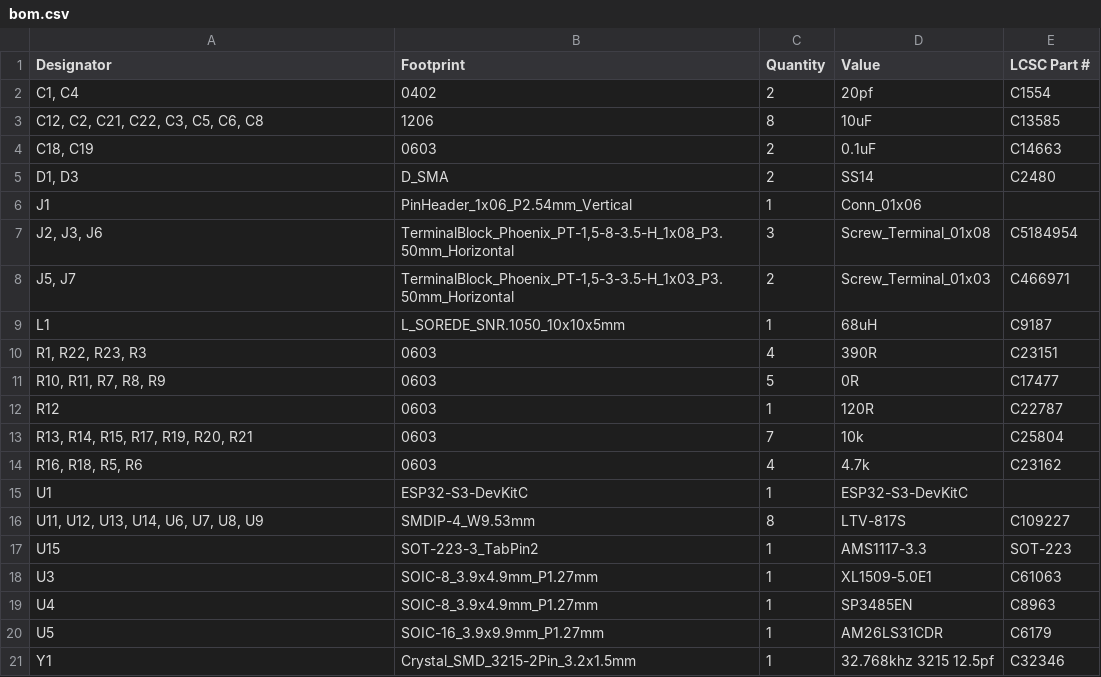
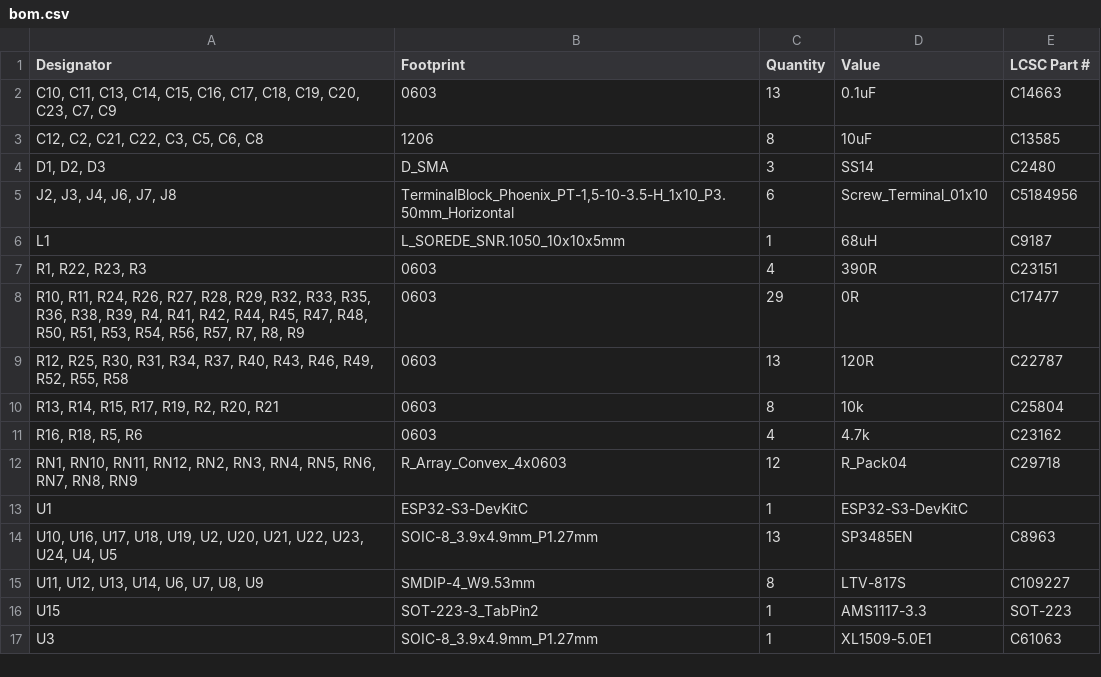
Before and after one commit to fredriknk/esp-motioncontroller, a CSV file: CAD/esp-motioncontroller/production/bom.csv, drawn as a sheet.

```diff
--- a/CAD/esp-motioncontroller/production/bom.csv
+++ b/CAD/esp-motioncontroller/production/bom.csv
@@ -1,16 +1,15 @@
 Designator,Footprint,Quantity,Value,LCSC Part #
-"C1, C4",0402,2,20pf,C1554
+"C10, C11, C13, C14, C15, C16, C17, C18, C19, C20, C23, C7, C9",0603,13,0.1uF,C14663
 "C12, C2, C21, C22, C3, C5, C6, C8",1206,8,10uF,C13585
-"C18, C19",0603,2,0.1uF,C14663
-"D1, D3",D_SMA,2,SS14,C2480
-J1,PinHeader_1x06_P2.54mm_Vertical,1,Conn_01x06,
-"J2, J3, J6","TerminalBlock_Phoenix_PT-1,5-8-3.5-H_1x08_P3.50mm_Horizontal",3,Screw_Terminal_01x08,C5184954
-"J5, J7","TerminalBlock_Phoenix_PT-1,5-3-3.5-H_1x03_P3.50mm_Horizontal",2,Screw_Terminal_01x03,C466971
+"D1, D2, D3",D_SMA,3,SS14,C2480
+"J2, J3, J4, J6, J7, J8","TerminalBlock_Phoenix_PT-1,5-10-3.5-H_1x10_P3.50mm_Horizontal",6,Screw_Terminal_01x10,C5184956
 L1,L_SOREDE_SNR.1050_10x10x5mm,1,68uH,C9187
 "R1, R22, R23, R3",0603,4,390R,C23151
-"R10, R11, R7, R8, R9",0603,5,0R,C17477
-R12,0603,1,120R,C22787
-"R13, R14, R15, R17, R19, R20, R21",0603,7,10k,C25804
+"R10, R11, R24, R26, R27, R28, R29, R32, R33, R35, R36, R38, R39, R4, R41, R42, R44, R45, R47, R48, R50, R51, R53, R54, R56, R57, R7, R8, R9",0603,29,0R,C17477
+"R12, R25, R30, R31, R34, R37, R40, R43, R46, R49, R52, R55, R58",0603,13,120R,C22787
+"R13, R14, R15, R17, R19, R2, R20, R21",0603,8,10k,C25804
 "R16, R18, R5, R6",0603,4,4.7k,C23162
+"RN1, RN10, RN11, RN12, RN2, RN3, RN4, RN5, RN6, RN7, RN8, RN9",R_Array_Convex_4x0603,12,R_Pack04,C29718
 U1,ESP32-S3-DevKitC,1,ESP32-S3-DevKitC,
+"U10, U16, U17, U18, U19, U2, U20, U21, U22, U23, U24, U4, U5",SOIC-8_3.9x4.9mm_P1.27mm,13,SP3485EN,C8963
 "U11, U12, U13, U14, U6, U7, U8, U9",SMDIP-4_W9.53mm,8,LTV-817S,C109227
@@ -18,4 +17 @@ U15,SOT-223-3_TabPin2,1,AMS1117-3.3,SOT-223
 U3,SOIC-8_3.9x4.9mm_P1.27mm,1,XL1509-5.0E1,C61063
-U4,SOIC-8_3.9x4.9mm_P1.27mm,1,SP3485EN,C8963
-U5,SOIC-16_3.9x9.9mm_P1.27mm,1,AM26LS31CDR,C6179
-Y1,Crystal_SMD_3215-2Pin_3.2x1.5mm,1,32.768khz 3215 12.5pf,C32346
```
Also changed, not shown: CAD/esp-motioncontroller/production/designators.csv, CAD/esp-motioncontroller/production/positions.csv, 13 other files.
